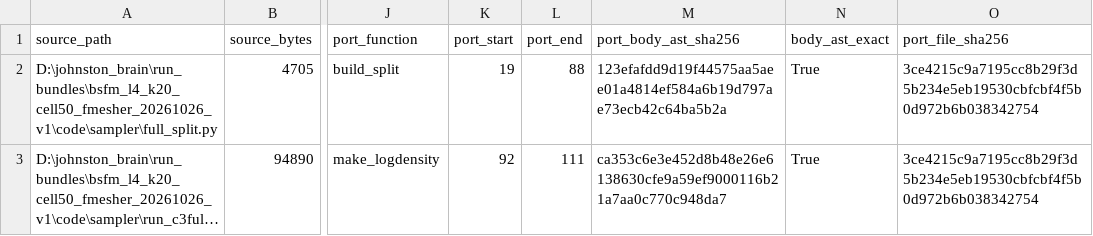
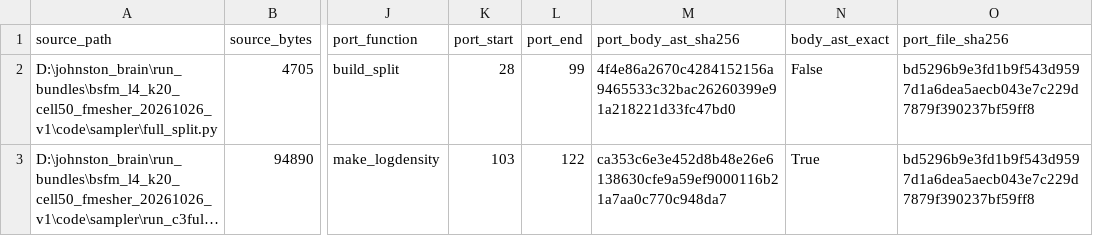
Before and after one commit to abussing/bsfm-spatial-transcriptomics, a CSV file: docs/sampler/LAYER5_SOURCE_MAP.csv, drawn as a sheet; only a part is shown, gaps mark what is left out; long unchanged cells end in …; the diff names each change by its address in the sheet, - before the commit and + after, or states it on an @@ line.

```diff
--- a/docs/sampler/LAYER5_SOURCE_MAP.csv
+++ b/docs/sampler/LAYER5_SOURCE_MAP.csv
-K2 (port_start): 19
+K2 (port_start): 28
-L2 (port_end): 88
+L2 (port_end): 99
-M2 (port_body_ast_sha256): 123efafdd9d19f44575aa5aee01a4814ef584a6b19d797ae73ecb42c64ba5b2a
+M2 (port_body_ast_sha256): 4f4e86a2670c4284152156a9465533c32bac26260399e91a218221d33fc47bd0
-N2 (body_ast_exact): True
+N2 (body_ast_exact): False
-O2:O3 (port_file_sha256): 3ce4215c9a7195cc8b29f3d5b234e5eb19530cbfcbf4f5b0d972b6b038342754
+O2:O3 (port_file_sha256): bd5296b9e3fd1b9f543d9597d1a6dea5aecb043e7c229d7879f390237bf59ff8
-K3 (port_start): 92
+K3 (port_start): 103
-L3 (port_end): 111
+L3 (port_end): 122
```
Also changed, not shown: docs/sampler/LAYER3_SOURCE_MAP.csv, 44 other files.
